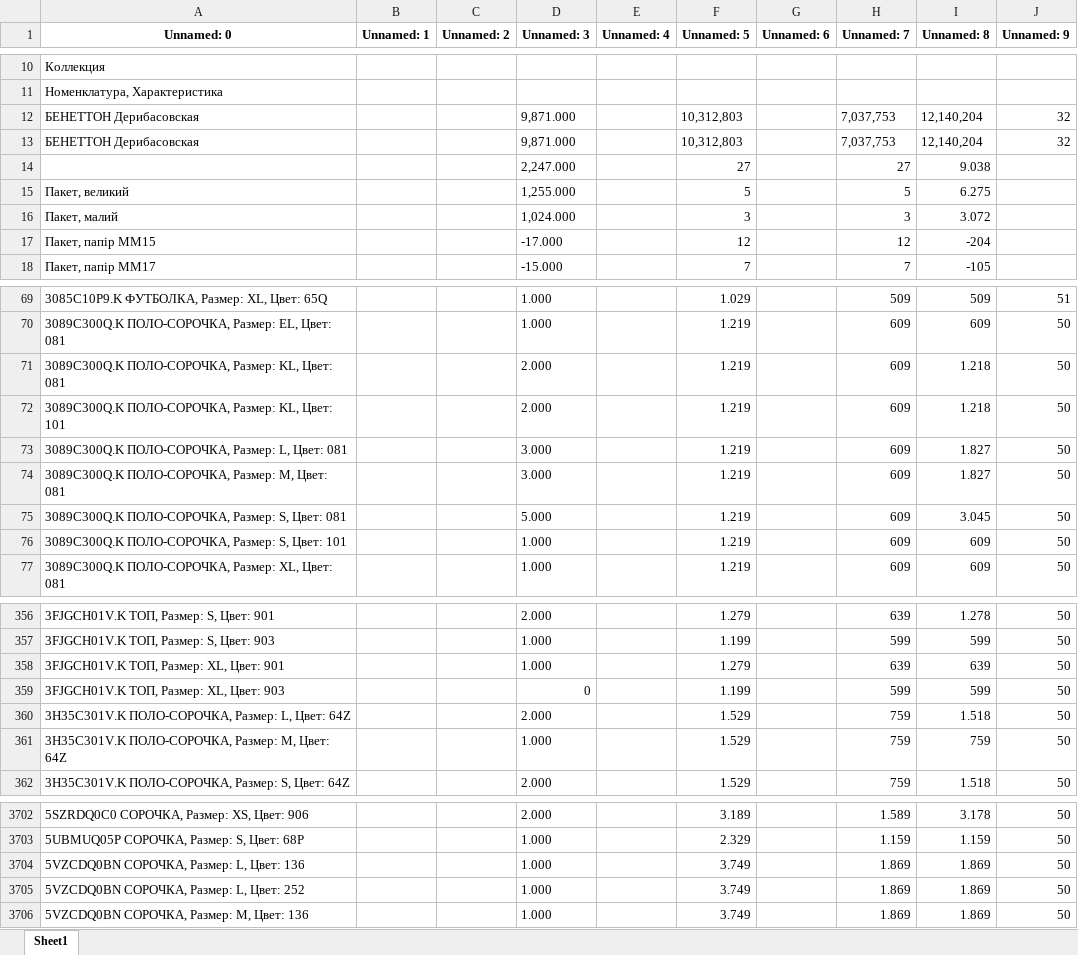
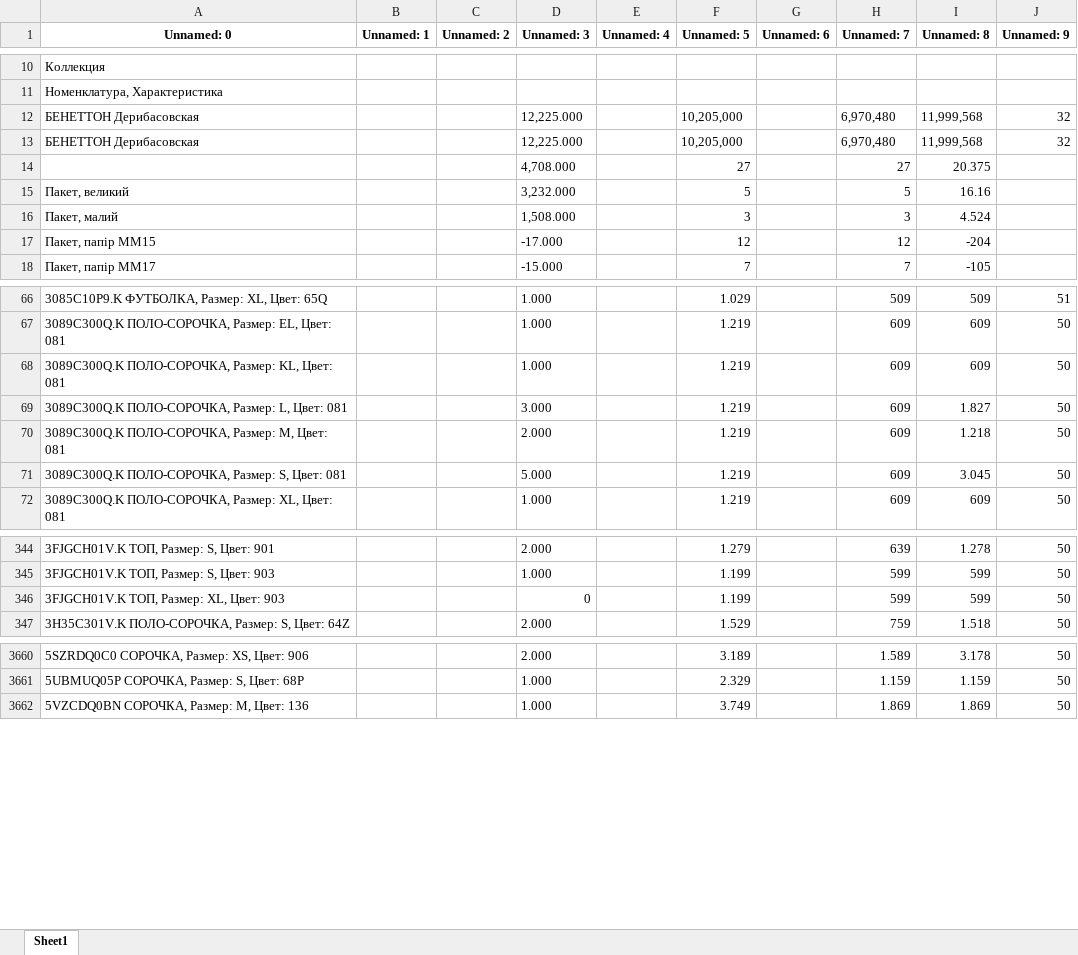
Before and after one commit to urasol74/shop, an Excel workbook: data/der.xlsx, sheet Sheet1, drawn as a sheet; only a part is shown, gaps mark what is left out; values as stored, in another font and other column widths than the file's, no borders; removed rows and columns are numbered as before the commit, all else as after; the diff covers the shown part only; the diff names each change by its address in the sheet, - before the commit and + after, or states it on an @@ line.

```diff
--- a/data/der.xlsx (sheet Sheet1)
+++ b/data/der.xlsx (sheet Sheet1)
-D12:D13 (Unnamed: 3): 9,871.000
+D12:D13 (Unnamed: 3): 12,225.000
-F12:F13 (Unnamed: 5): 10,312,803
+F12:F13 (Unnamed: 5): 10,205,000
-H12:H13 (Unnamed: 7): 7,037,753
+H12:H13 (Unnamed: 7): 6,970,480
-I12:I13 (Unnamed: 8): 12,140,204
+I12:I13 (Unnamed: 8): 11,999,568
-D14 (Unnamed: 3): 2,247.000
+D14 (Unnamed: 3): 4,708.000
-I14 (Unnamed: 8): 9.038
+I14 (Unnamed: 8): 20.375
-D15 (Unnamed: 3): 1,255.000
+D15 (Unnamed: 3): 3,232.000
-I15 (Unnamed: 8): 6.275
+I15 (Unnamed: 8): 16.16
-D16 (Unnamed: 3): 1,024.000
+D16 (Unnamed: 3): 1,508.000
-I16 (Unnamed: 8): 3.072
+I16 (Unnamed: 8): 4.524
-D68 (Unnamed: 3): 2.000
+D68 (Unnamed: 3): 1.000
-I68 (Unnamed: 8): 1.218
+I68 (Unnamed: 8): 609
-row 72: 3089C300Q.K ПОЛО-СОРОЧКА, Размер: KL, Цвет: 101 |  |  | 2.000 |  | 1.219 |  | 609 | 1.218 | 50
-D70 (Unnamed: 3): 3.000
+D70 (Unnamed: 3): 2.000
-I70 (Unnamed: 8): 1.827
+I70 (Unnamed: 8): 1.218
-row 76: 3089C300Q.K ПОЛО-СОРОЧКА, Размер: S, Цвет: 101 |  |  | 1.000 |  | 1.219 |  | 609 | 609 | 50
-row 358: 3FJGCH01V.K ТОП, Размер: XL, Цвет: 901 |  |  | 1.000 |  | 1.279 |  | 639 | 639 | 50
-row 360: 3H35C301V.K ПОЛО-СОРОЧКА, Размер: L, Цвет: 64Z |  |  | 2.000 |  | 1.529 |  | 759 | 1.518 | 50
-row 361: 3H35C301V.K ПОЛО-СОРОЧКА, Размер: M, Цвет: 64Z |  |  | 1.000 |  | 1.529 |  | 759 | 759 | 50
-row 3704: 5VZCDQ0BN СОРОЧКА, Размер: L, Цвет: 136 |  |  | 1.000 |  | 3.749 |  | 1.869 | 1.869 | 50
-row 3705: 5VZCDQ0BN СОРОЧКА, Размер: L, Цвет: 252 |  |  | 1.000 |  | 3.749 |  | 1.869 | 1.869 | 50
```
Also changed, not shown: 40 removed rows and 150 edited cells elsewhere in this sheet, 3 other files.
